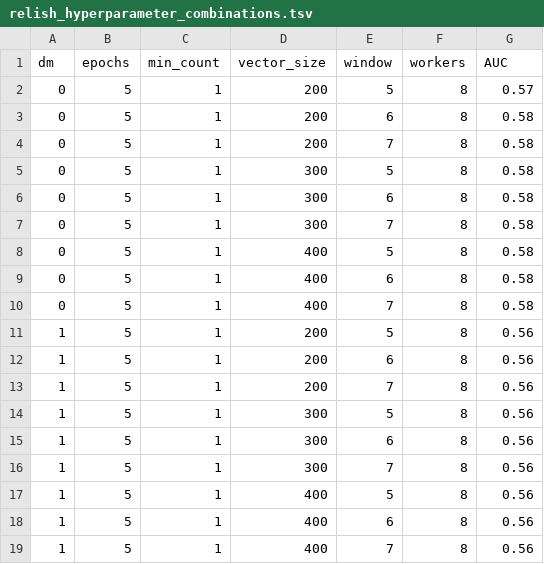
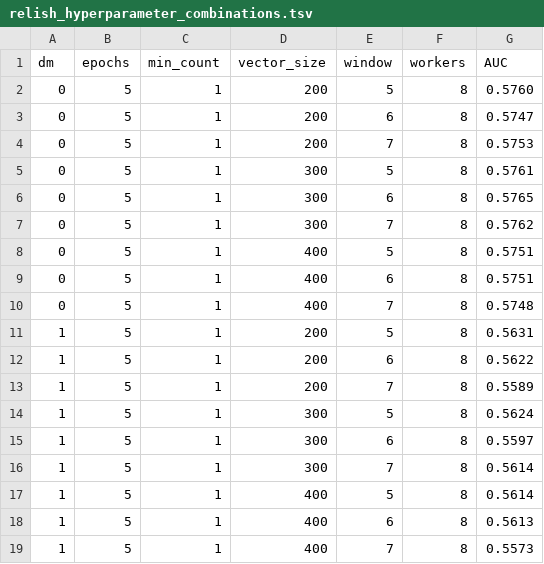
Before and after one commit to zbmed-semtec/doc2vec-doc-relevance, a TSV file: Data/Hyperparameter/relish_hyperparameter_combinations.tsv, drawn as a sheet.

Commit message:
AUC value determined for different combinations of RELISH hyperparameters

```diff
--- a/Data/Hyperparameter/relish_hyperparameter_combinations.tsv
+++ b/Data/Hyperparameter/relish_hyperparameter_combinations.tsv
@@ -1,19 +1,19 @@
 dm	epochs	min_count	vector_size	window	workers	AUC
-0	5	1	200	5	8	0.57
-0	5	1	200	6	8	0.58
-0	5	1	200	7	8	0.58
-0	5	1	300	5	8	0.58
-0	5	1	300	6	8	0.58
-0	5	1	300	7	8	0.58
-0	5	1	400	5	8	0.58
-0	5	1	400	6	8	0.58
-0	5	1	400	7	8	0.58
-1	5	1	200	5	8	0.56
-1	5	1	200	6	8	0.56
-1	5	1	200	7	8	0.56
-1	5	1	300	5	8	0.56
-1	5	1	300	6	8	0.56
-1	5	1	300	7	8	0.56
-1	5	1	400	5	8	0.56
-1	5	1	400	6	8	0.56
-1	5	1	400	7	8	0.56
+0	5	1	200	5	8	0.5760
+0	5	1	200	6	8	0.5747
+0	5	1	200	7	8	0.5753
+0	5	1	300	5	8	0.5761
+0	5	1	300	6	8	0.5765
+0	5	1	300	7	8	0.5762
+0	5	1	400	5	8	0.5751
+0	5	1	400	6	8	0.5751
+0	5	1	400	7	8	0.5748
+1	5	1	200	5	8	0.5631
+1	5	1	200	6	8	0.5622
+1	5	1	200	7	8	0.5589
+1	5	1	300	5	8	0.5624
+1	5	1	300	6	8	0.5597
+1	5	1	300	7	8	0.5614
+1	5	1	400	5	8	0.5614
+1	5	1	400	6	8	0.5613
+1	5	1	400	7	8	0.5573
```
